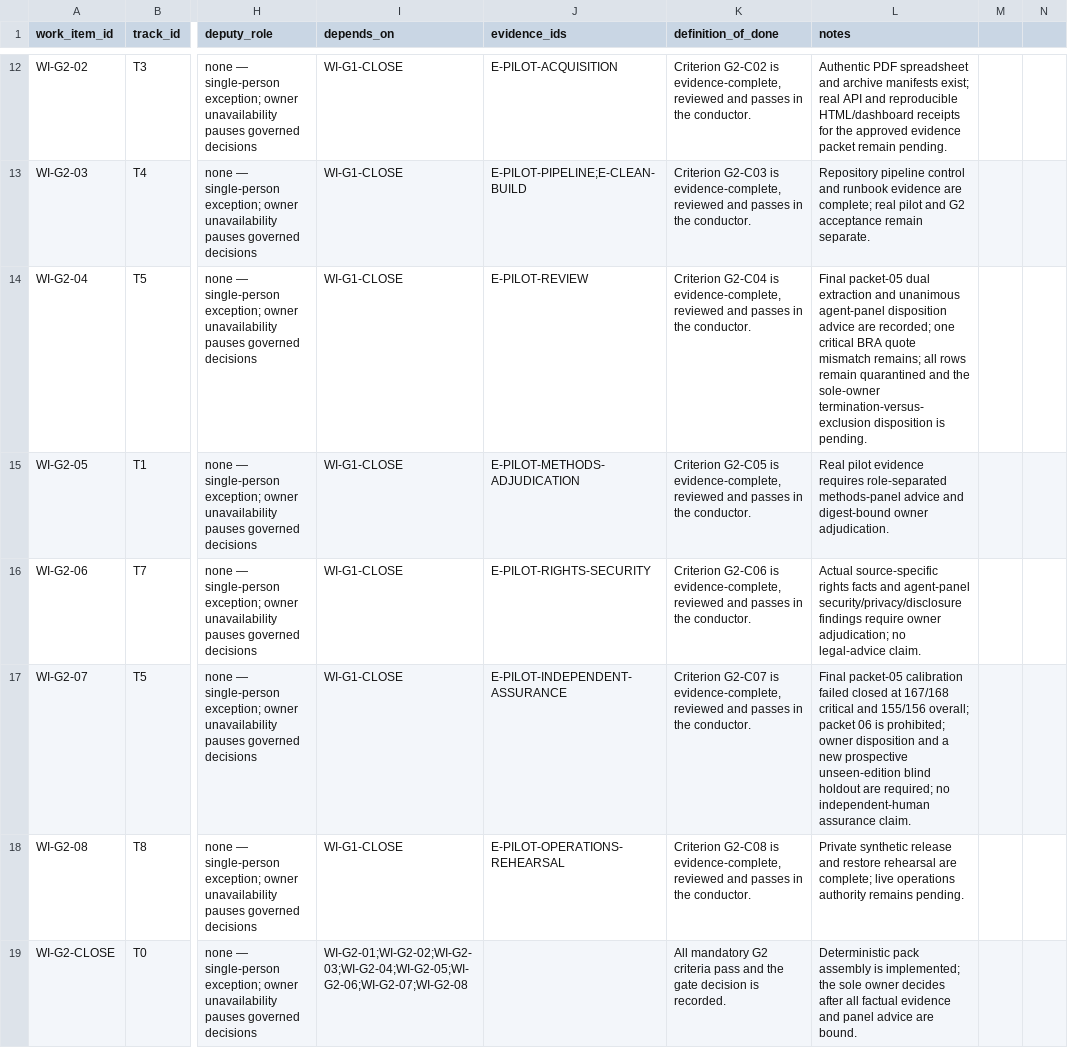
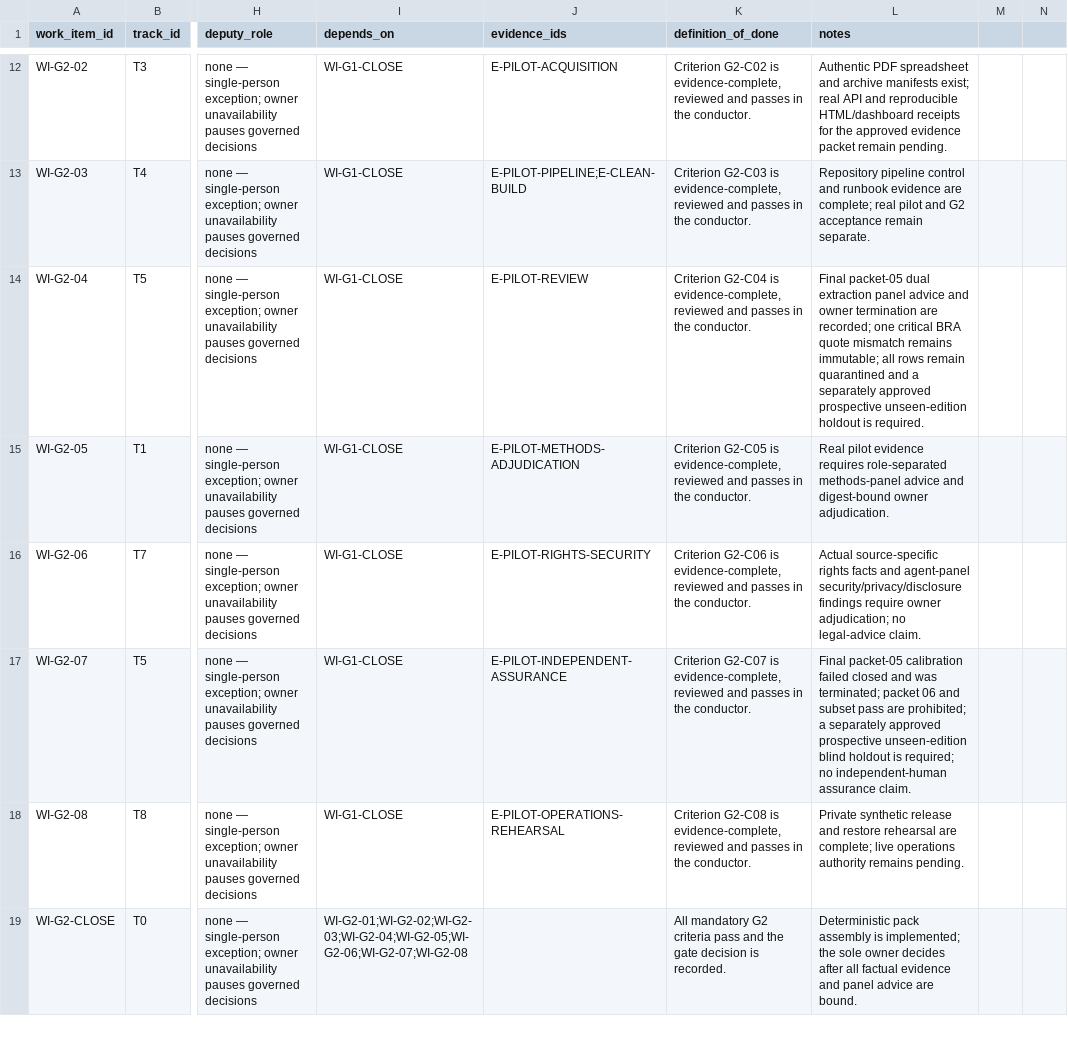
Before and after one commit to edithatogo/global-family-justice-data, a CSV file: programme/work_items.csv, drawn as a sheet; only a part is shown, gaps mark what is left out; the diff names each change by its address in the sheet, - before the commit and + after, or states it on an @@ line.

```diff
--- a/programme/work_items.csv
+++ b/programme/work_items.csv
-L14 (notes): …dual extraction and unanimous agent-panel disposition advice are recorded; one critical BRA quote mismatch remains; all rows remain quarantined and the sole-owner termination-versus-exclusion disposition is pending.
+L14 (notes): …dual extraction panel advice and owner termination are recorded; one critical BRA quote mismatch remains immutable; all rows remain quarantined and a separately approved prospective unseen-edition holdout is required.
-L17 (notes): …failed closed at 167/168 critical and 155/156 overall; packet 06 is prohibited; owner disposition and a new prospective unseen-edition blind holdout are required; no…
+L17 (notes): …failed closed and was terminated; packet 06 and subset pass are prohibited; a separately approved prospective unseen-edition blind holdout is required; no…
```
Also changed, not shown: programme/decision_log.csv, programme/evidence_register.csv, 4 other files.
